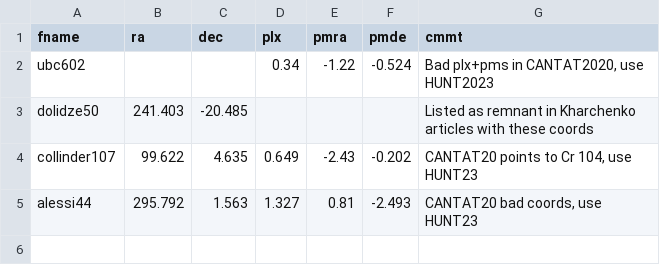
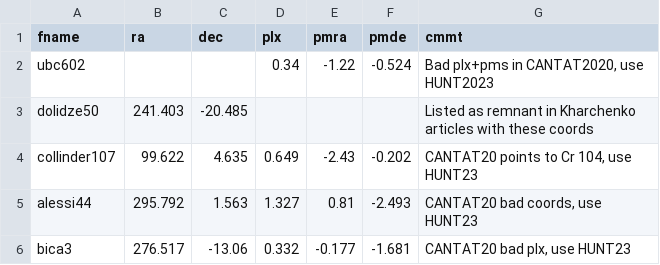
Before and after one commit to ucc23/updt_UCC, a CSV file: data/manual_centers.csv, drawn as a sheet; the diff names each change by its address in the sheet, - before the commit and + after, or states it on an @@ line.

```diff
--- a/data/manual_centers.csv
+++ b/data/manual_centers.csv
+row 6: bica3 | 276.517 | -13.06 | 0.332 | -0.177 | -1.681 | CANTAT20 bad plx, use HUNT23
```
Also changed, not shown: 4 other files.
